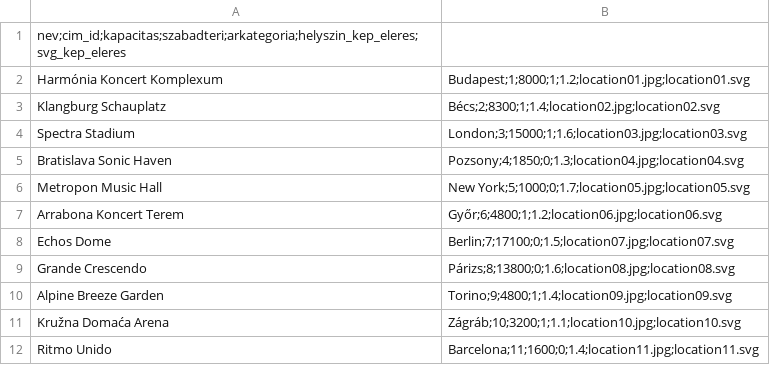
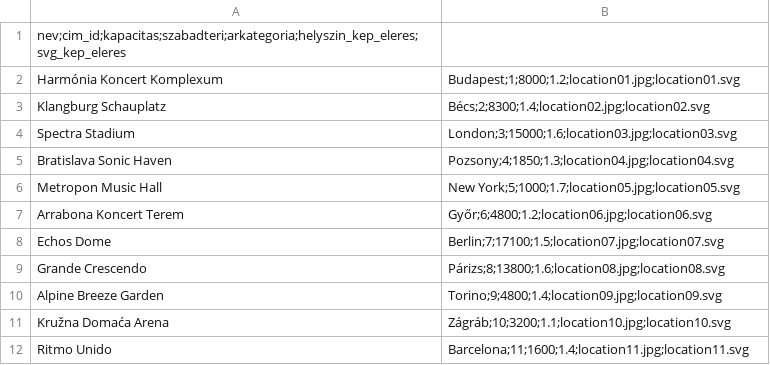
Before and after one commit to gmatyas0715/booxa, a CSV file: db/sql scriptek/helyszin.csv, drawn as a sheet.

```diff
--- a/db/sql scriptek/helyszin.csv
+++ b/db/sql scriptek/helyszin.csv
@@ -1,12 +1,12 @@
 nev;cim_id;kapacitas;szabadteri;arkategoria;helyszin_kep_eleres;svg_kep_eleres
-Harmónia Koncert Komplexum, Budapest;1;8000;1;1.2;location01.jpg;location01.svg
-Klangburg Schauplatz, Bécs;2;8300;1;1.4;location02.jpg;location02.svg
-Spectra Stadium, London;3;15000;1;1.6;location03.jpg;location03.svg
-Bratislava Sonic Haven, Pozsony;4;1850;0;1.3;location04.jpg;location04.svg
-Metropon Music Hall, New York;5;1000;0;1.7;location05.jpg;location05.svg
-Arrabona Koncert Terem, Győr;6;4800;1;1.2;location06.jpg;location06.svg
-Echos Dome, Berlin;7;17100;0;1.5;location07.jpg;location07.svg
-Grande Crescendo, Párizs;8;13800;0;1.6;location08.jpg;location08.svg
-Alpine Breeze Garden, Torino;9;4800;1;1.4;location09.jpg;location09.svg
-Kružna Domaća Arena, Zágráb;10;3200;1;1.1;location10.jpg;location10.svg
-Ritmo Unido, Barcelona;11;1600;0;1.4;location11.jpg;location11.svg
+Harmónia Koncert Komplexum, Budapest;1;8000;1.2;location01.jpg;location01.svg
+Klangburg Schauplatz, Bécs;2;8300;1.4;location02.jpg;location02.svg
+Spectra Stadium, London;3;15000;1.6;location03.jpg;location03.svg
+Bratislava Sonic Haven, Pozsony;4;1850;1.3;location04.jpg;location04.svg
+Metropon Music Hall, New York;5;1000;1.7;location05.jpg;location05.svg
+Arrabona Koncert Terem, Győr;6;4800;1.2;location06.jpg;location06.svg
+Echos Dome, Berlin;7;17100;1.5;location07.jpg;location07.svg
+Grande Crescendo, Párizs;8;13800;1.6;location08.jpg;location08.svg
+Alpine Breeze Garden, Torino;9;4800;1.4;location09.jpg;location09.svg
+Kružna Domaća Arena, Zágráb;10;3200;1.1;location10.jpg;location10.svg
+Ritmo Unido, Barcelona;11;1600;1.4;location11.jpg;location11.svg
```
Also changed, not shown: 26 other files.
